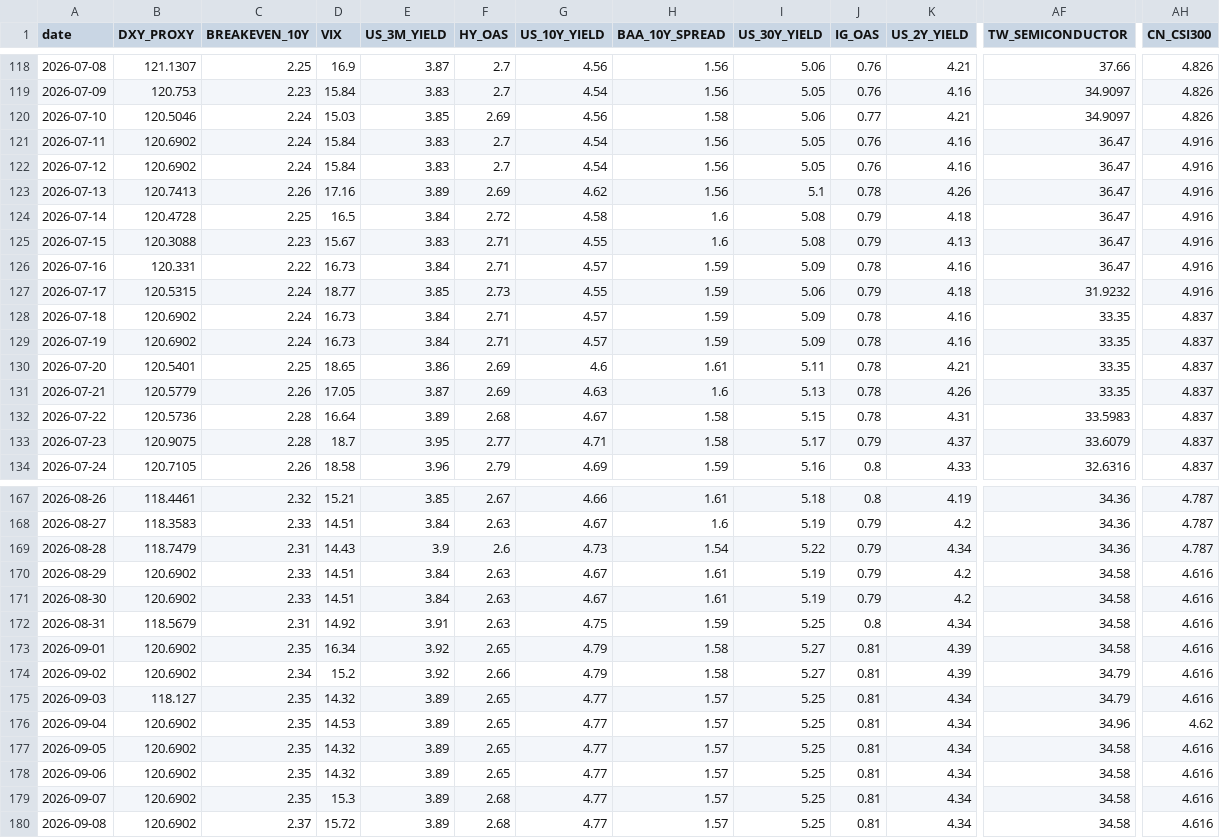
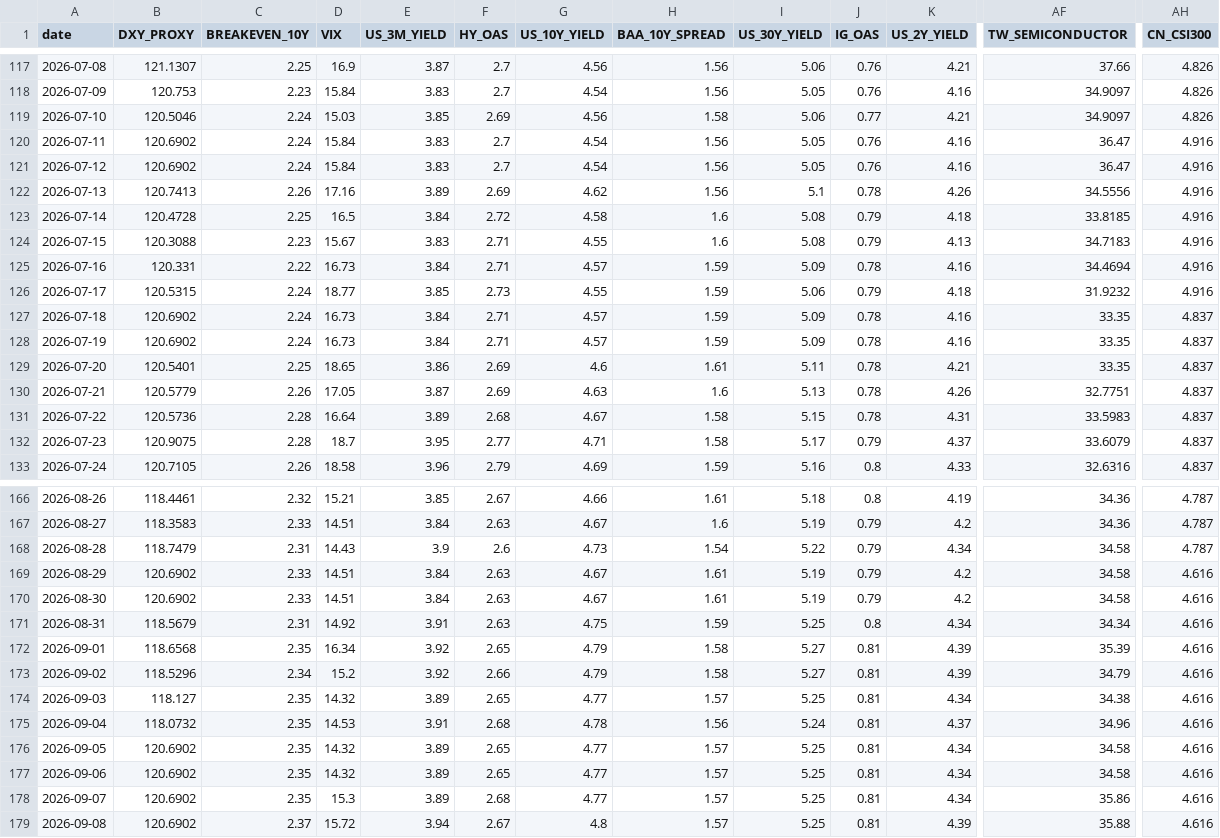
Before and after one commit to stutjeff/pios-capital-flow-engine, a CSV file: data/capital_flow_timeseries_180d.csv, drawn as a sheet; only a part is shown, gaps mark what is left out; addresses are those after the commit; the diff covers the shown part only; the diff names each change by its address in the sheet, - before the commit and + after, or states it on an @@ line.

```diff
--- a/data/capital_flow_timeseries_180d.csv
+++ b/data/capital_flow_timeseries_180d.csv
-AF122 (TW_SEMICONDUCTOR): 36.47
+AF122 (TW_SEMICONDUCTOR): 34.5556
-AF123 (TW_SEMICONDUCTOR): 36.47
+AF123 (TW_SEMICONDUCTOR): 33.8185
-AF124 (TW_SEMICONDUCTOR): 36.47
+AF124 (TW_SEMICONDUCTOR): 34.7183
-AF125 (TW_SEMICONDUCTOR): 36.47
+AF125 (TW_SEMICONDUCTOR): 34.4694
-AF130 (TW_SEMICONDUCTOR): 33.35
+AF130 (TW_SEMICONDUCTOR): 32.7751
-AF168 (TW_SEMICONDUCTOR): 34.36
+AF168 (TW_SEMICONDUCTOR): 34.58
-AF171 (TW_SEMICONDUCTOR): 34.58
+AF171 (TW_SEMICONDUCTOR): 34.34
-B172 (DXY_PROXY): 120.6902
+B172 (DXY_PROXY): 118.6568
-AF172 (TW_SEMICONDUCTOR): 34.58
+AF172 (TW_SEMICONDUCTOR): 35.39
-B173 (DXY_PROXY): 120.6902
+B173 (DXY_PROXY): 118.5296
-AF174 (TW_SEMICONDUCTOR): 34.79
+AF174 (TW_SEMICONDUCTOR): 34.38
-B175 (DXY_PROXY): 120.6902
+B175 (DXY_PROXY): 118.0732
-E175 (US_3M_YIELD): 3.89
+E175 (US_3M_YIELD): 3.91
-F175 (HY_OAS): 2.65
+F175 (HY_OAS): 2.68
-G175 (US_10Y_YIELD): 4.77
+G175 (US_10Y_YIELD): 4.78
-H175 (BAA_10Y_SPREAD): 1.57
+H175 (BAA_10Y_SPREAD): 1.56
-I175 (US_30Y_YIELD): 5.25
+I175 (US_30Y_YIELD): 5.24
-K175 (US_2Y_YIELD): 4.34
+K175 (US_2Y_YIELD): 4.37
-AH175 (CN_CSI300): 4.62
+AH175 (CN_CSI300): 4.616
-AF178 (TW_SEMICONDUCTOR): 34.58
+AF178 (TW_SEMICONDUCTOR): 35.86
-E179 (US_3M_YIELD): 3.89
+E179 (US_3M_YIELD): 3.94
-F179 (HY_OAS): 2.68
+F179 (HY_OAS): 2.67
-G179 (US_10Y_YIELD): 4.77
+G179 (US_10Y_YIELD): 4.8
-K179 (US_2Y_YIELD): 4.34
+K179 (US_2Y_YIELD): 4.39
-AF179 (TW_SEMICONDUCTOR): 34.58
+AF179 (TW_SEMICONDUCTOR): 35.88
```
Also changed, not shown: 1 added row, 1 removed row and 65 edited cells elsewhere in this file, data/factor_analysis.csv, data/market_state_history_180d.csv, 3 other files.
